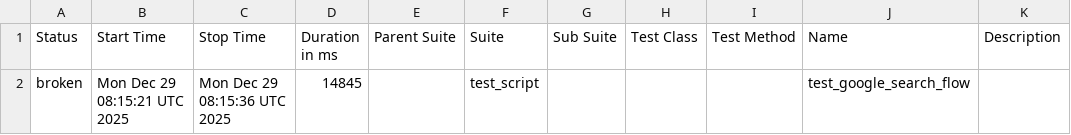
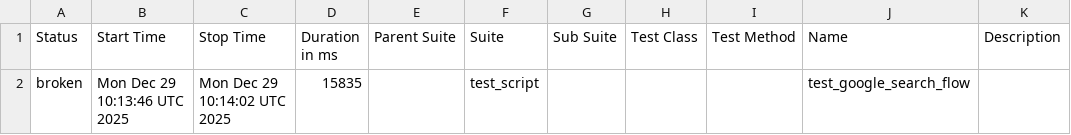
Before and after one commit to mohithreddy136/AAVA1, a CSV file: data/suites.csv, drawn as a sheet.

```diff
--- a/data/suites.csv
+++ b/data/suites.csv
@@ -1,2 +1,2 @@
 "Status","Start Time","Stop Time","Duration in ms","Parent Suite","Suite","Sub Suite","Test Class","Test Method","Name","Description"
-"broken","Mon Dec 29 08:15:21 UTC 2025","Mon Dec 29 08:15:36 UTC 2025","14845","","test_script","","","","test_google_search_flow",""
+"broken","Mon Dec 29 10:13:46 UTC 2025","Mon Dec 29 10:14:02 UTC 2025","15835","","test_script","","","","test_google_search_flow",""
```
Also changed, not shown: 17 other files.
